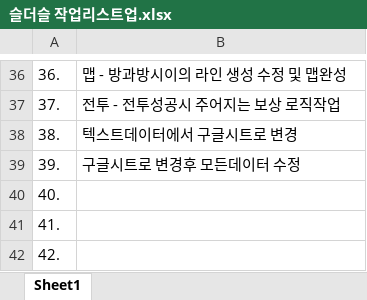
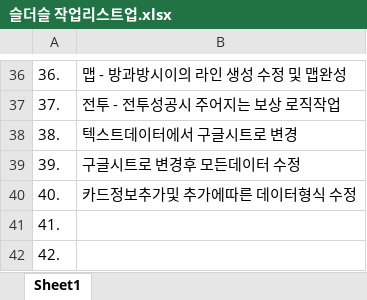
Before and after one commit to MikangMark/Sls, an Excel workbook: 슬더슬 작업리스트업.xlsx, sheet Sheet1, drawn as a sheet; only a part is shown, gaps mark what is left out; values as stored, in another font and other column widths than the file's, no borders; the diff names each change by its address in the sheet, - before the commit and + after, or states it on an @@ line.

Commit message:
카드추가및 데이터형식조정

```diff
--- a/슬더슬 작업리스트업.xlsx (sheet Sheet1)
+++ b/슬더슬 작업리스트업.xlsx (sheet Sheet1)
-B40: (empty)
+B40: 카드정보추가및 추가에따른 데이터형식 수정
```
Also changed, not shown: 48 other files.
